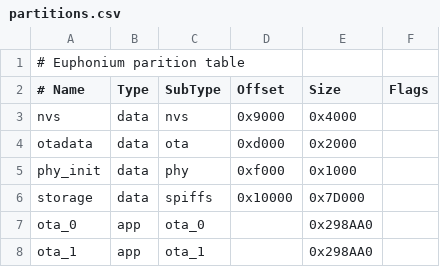
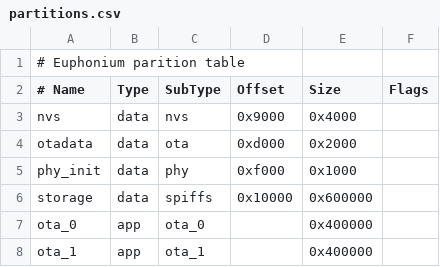
Before and after one commit to muvox-io/euphonium, a CSV file: src/targets/esp32/partitions.csv, drawn as a sheet.

```diff
--- a/src/targets/esp32/partitions.csv
+++ b/src/targets/esp32/partitions.csv
@@ -5,4 +5,4 @@ otadata,  data, ota,     0xd000,  0x2000,
 phy_init, data, phy,     0xf000,  0x1000,
-storage,  data, spiffs,  0x10000, 0x7D000,
-ota_0,     app,  ota_0,         , 0x298AA0,
-ota_1,     app,  ota_1,         , 0x298AA0,
+storage,  data, spiffs,  0x10000, 0x600000,
+ota_0,     app,  ota_0,         , 0x400000,
+ota_1,     app,  ota_1,         , 0x400000,
```
Also changed, not shown: 19 other files.
